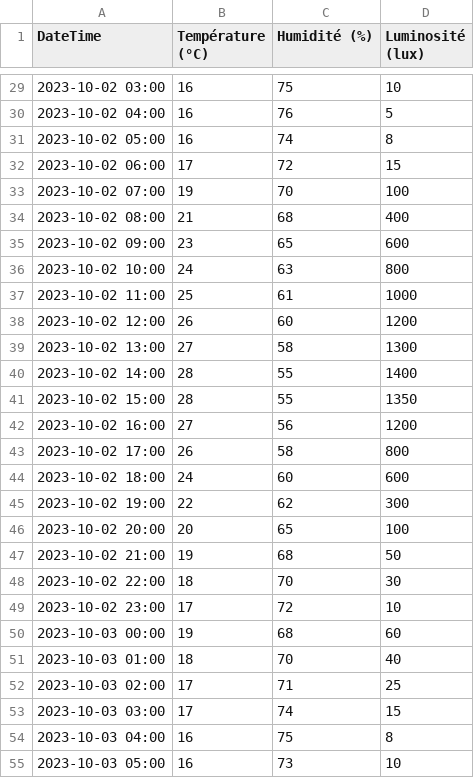
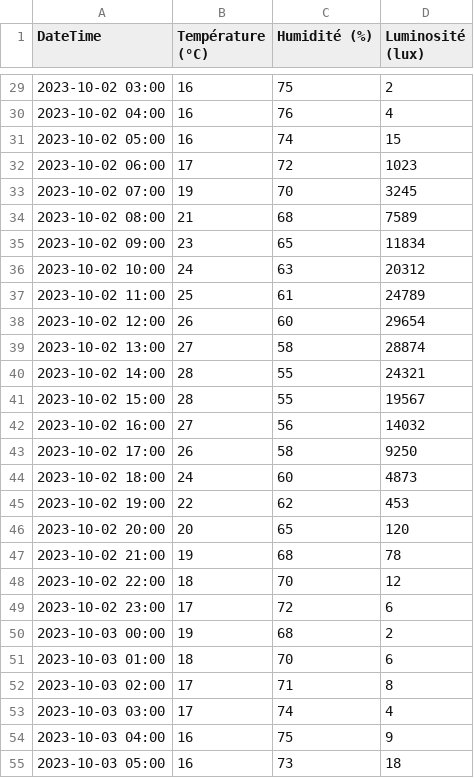
Before and after one commit to joelrichard1/14E-TP3, a CSV file: TP2_14E_A24-main/TempData.csv, drawn as a sheet; only a part is shown, gaps mark what is left out; the diff covers the shown part only.

```diff
--- a/TP2_14E_A24-main/TempData.csv
+++ b/TP2_14E_A24-main/TempData.csv
@@ -29,27 +29,27 @@ DateTime,Température (°C),Humidité (%),Luminosité (lux)
-2023-10-02 03:00,16,75,10
-2023-10-02 04:00,16,76,5
-2023-10-02 05:00,16,74,8
-2023-10-02 06:00,17,72,15
-2023-10-02 07:00,19,70,100
-2023-10-02 08:00,21,68,400
-2023-10-02 09:00,23,65,600
-2023-10-02 10:00,24,63,800
-2023-10-02 11:00,25,61,1000
-2023-10-02 12:00,26,60,1200
-2023-10-02 13:00,27,58,1300
-2023-10-02 14:00,28,55,1400
-2023-10-02 15:00,28,55,1350
-2023-10-02 16:00,27,56,1200
-2023-10-02 17:00,26,58,800
-2023-10-02 18:00,24,60,600
-2023-10-02 19:00,22,62,300
-2023-10-02 20:00,20,65,100
-2023-10-02 21:00,19,68,50
-2023-10-02 22:00,18,70,30
-2023-10-02 23:00,17,72,10
-2023-10-03 00:00,19,68,60
-2023-10-03 01:00,18,70,40
-2023-10-03 02:00,17,71,25
-2023-10-03 03:00,17,74,15
-2023-10-03 04:00,16,75,8
-2023-10-03 05:00,16,73,10
+2023-10-02 03:00,16,75,2
+2023-10-02 04:00,16,76,4
+2023-10-02 05:00,16,74,15
+2023-10-02 06:00,17,72,1023
+2023-10-02 07:00,19,70,3245
+2023-10-02 08:00,21,68,7589
+2023-10-02 09:00,23,65,11834
+2023-10-02 10:00,24,63,20312
+2023-10-02 11:00,25,61,24789
+2023-10-02 12:00,26,60,29654
+2023-10-02 13:00,27,58,28874
+2023-10-02 14:00,28,55,24321
+2023-10-02 15:00,28,55,19567
+2023-10-02 16:00,27,56,14032
+2023-10-02 17:00,26,58,9250
+2023-10-02 18:00,24,60,4873
+2023-10-02 19:00,22,62,453
+2023-10-02 20:00,20,65,120
+2023-10-02 21:00,19,68,78
+2023-10-02 22:00,18,70,12
+2023-10-02 23:00,17,72,6
+2023-10-03 00:00,19,68,2
+2023-10-03 01:00,18,70,6
+2023-10-03 02:00,17,71,8
+2023-10-03 03:00,17,74,4
+2023-10-03 04:00,16,75,9
+2023-10-03 05:00,16,73,18
```
Also changed, not shown: 136 edited cells elsewhere in this file, 3 other files.
